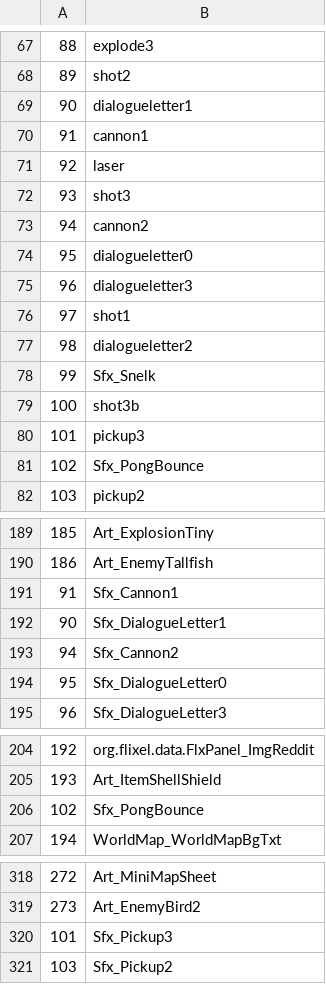
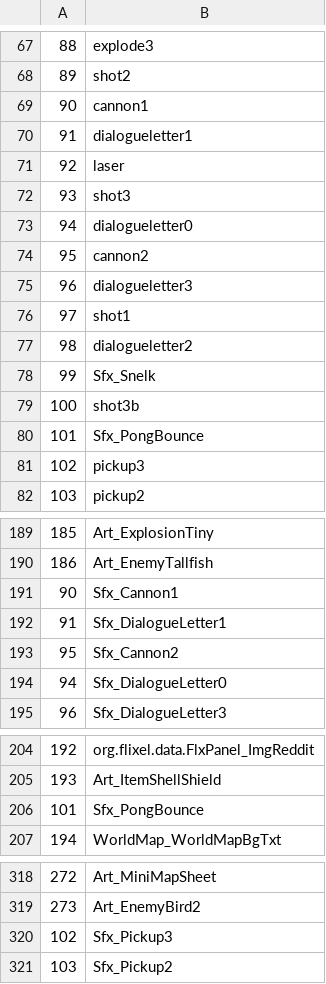
Before and after one commit to dimuslv/Flex-compilable-Snailiad-assets, a CSV file: exports/symbolClass/symbols.csv, drawn as a sheet; only a part is shown, gaps mark what is left out.

```diff
--- a/exports/symbolClass/symbols.csv
+++ b/exports/symbolClass/symbols.csv
@@ -68,8 +68,8 @@
 89;shot2
-90;dialogueletter1
-91;cannon1
+90;cannon1
+91;dialogueletter1
 92;laser
 93;shot3
-94;cannon2
-95;dialogueletter0
+94;dialogueletter0
+95;cannon2
 96;dialogueletter3
@@ -79,4 +79,4 @@
 100;shot3b
-101;pickup3
-102;Sfx_PongBounce
+101;Sfx_PongBounce
+102;pickup3
 103;pickup2
@@ -190,6 +190,6 @@
 186;Art_EnemyTallfish
-91;Sfx_Cannon1
-90;Sfx_DialogueLetter1
-94;Sfx_Cannon2
-95;Sfx_DialogueLetter0
+90;Sfx_Cannon1
+91;Sfx_DialogueLetter1
+95;Sfx_Cannon2
+94;Sfx_DialogueLetter0
 96;Sfx_DialogueLetter3
@@ -205,3 +205,3 @@
 193;Art_ItemShellShield
-102;Sfx_PongBounce
+101;Sfx_PongBounce
 194;WorldMap_WorldMapBgTxt
@@ -319,3 +319,3 @@
 273;Art_EnemyBird2
-101;Sfx_Pickup3
+102;Sfx_Pickup3
 103;Sfx_Pickup2
```
Also changed, not shown: 8 other files.
